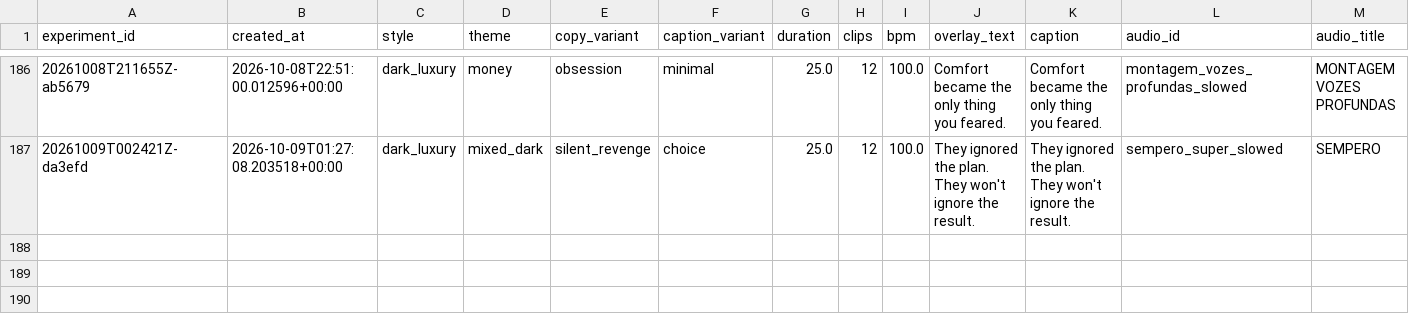
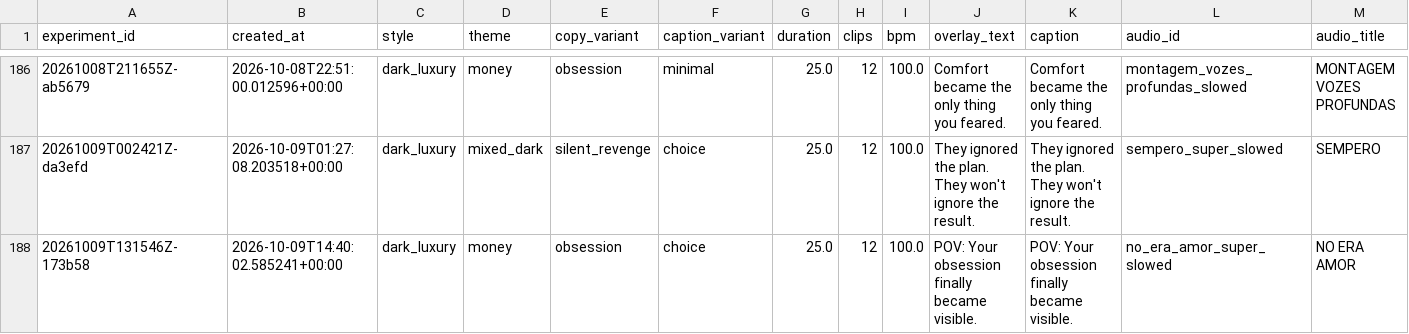
Before and after one commit to Wahb-tech/video-pipeline, a CSV file: data/generated.csv, drawn as a sheet; only a part is shown, gaps mark what is left out; rows hold the shown columns only; the diff names each change by its address in the sheet, - before the commit and + after, or states it on an @@ line.

```diff
--- a/data/generated.csv
+++ b/data/generated.csv
+row 188: 20261009T131546Z-173b58 | 2026-10-09T14:40:02.585241+00:00 | dark_luxury | money | obsession | choice | 25.0 | 12 | 100.0 | POV: Your obsession finally became visible. | POV: Your obsession finally became visible. | no_era_amor_super_slowed | NO ERA AMOR
```
Also changed, not shown: data/used_stock.csv.
